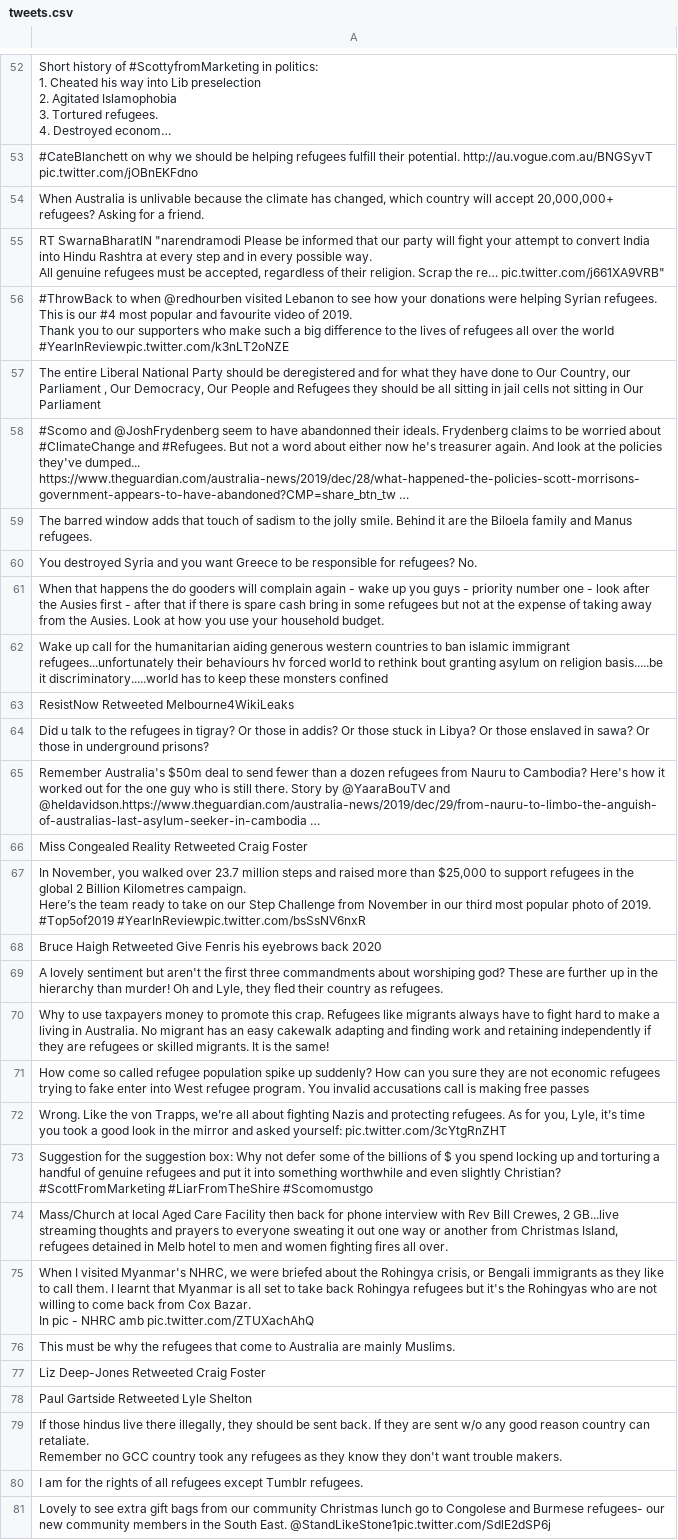
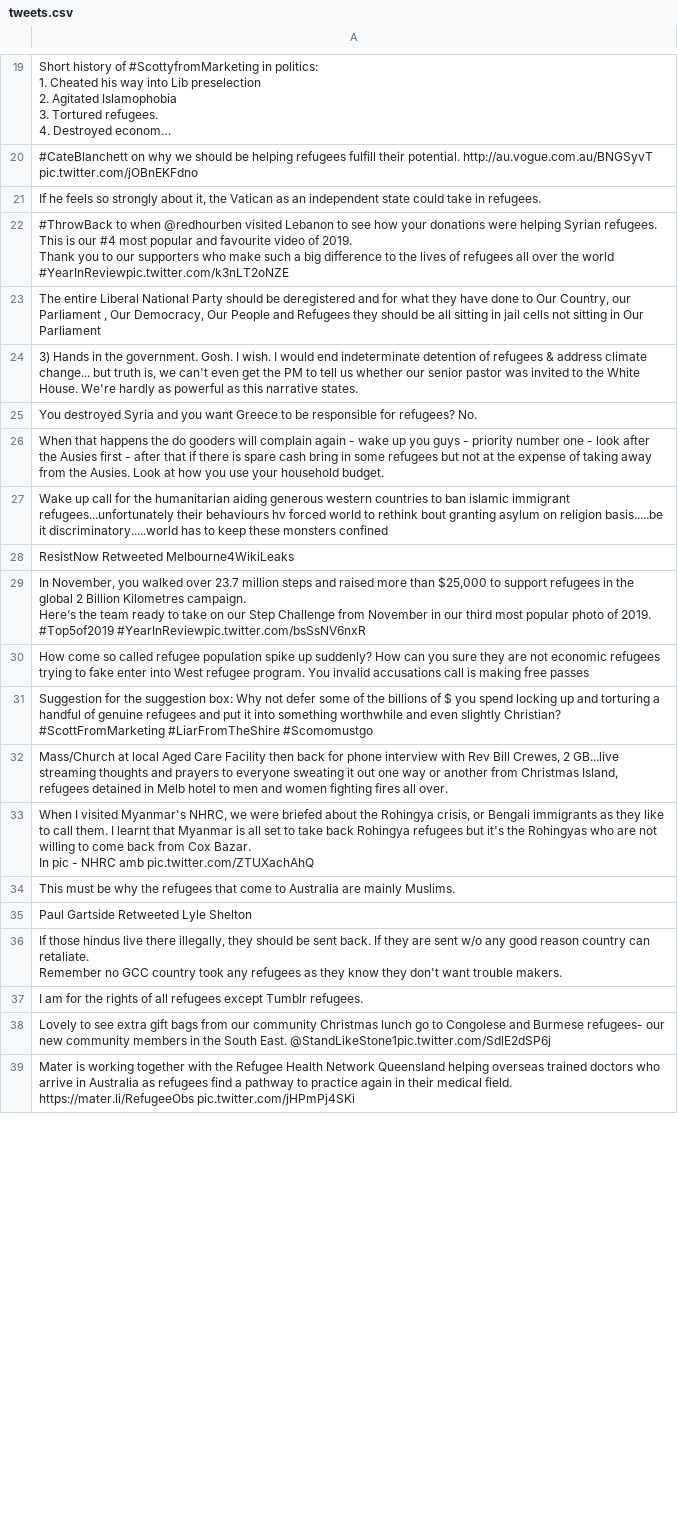
Before and after one commit to jakobzhao/refugee, a CSV file: tweets/assets/oceania/tweets.csv, drawn as a sheet; only a part is shown, gaps mark what is left out; the shorter side is filled out with more unchanged rows; long unchanged cells end in …; removed rows and columns are numbered as before the commit, all else as after; ↵ is a line break in a cell; the diff covers the shown part only; the diff names each change by its address in the sheet, - before the commit and + after, or states it on an @@ line.

Commit message:
Daily Tweet Data

```diff
--- a/tweets/assets/oceania/tweets.csv
+++ b/tweets/assets/oceania/tweets.csv
-A21: When Australia is unlivable because the climate has changed, which country will accept 20,000,000+ refugees? Asking for a friend.
+A21: If he feels so strongly about it, the Vatican as an independent state could take in refugees.
-row 55: RT SwarnaBharatIN "narendramodi Please be informed that our party will fight your attempt to convert India into Hindu Rashtra at every step and in every possible way. ↵ All genuine refugees must be accepted, regardless of their religion. Scrap the re… pic.twitter.com/j661XA9VRB"
-A24: #Scomo and @JoshFrydenberg seem to have abandonned their ideals. Frydenberg claims to be worried about #ClimateChange and #Refugees. But not a word about either now he's treasurer again. And look at the policies they've dumped... ↵ https://www.theguardian.com/australia-news/2019/dec/28/what-happened-the-policies-scott-morrisons-government-appears-to-have-abandoned?CMP=share_btn_tw …
+A24: 3) Hands in the government. Gosh. I wish. I would end indeterminate detention of refugees & address climate change... but truth is, we can't even get the PM to tell us whether our senior pastor was invited to the White House. We're hardly as powerful as this narrative states.
-row 59: The barred window adds that touch of sadism to the jolly smile. Behind it are the Biloela family and Manus refugees.
-row 64: Did u talk to the refugees in tigray? Or those in addis? Or those stuck in Libya? Or those enslaved in sawa? Or those in underground prisons?
-row 65: Remember Australia's $50m deal to send fewer than a dozen refugees from Nauru to Cambodia? Here's how it worked out for the one guy who is still there. Story by @YaaraBouTV and @heldavidson.https://www.theguardian.com/australia-news/2019/dec/29/from-nauru-to-limbo-the-anguish-of-australias-last-asylum-seeker-in-cambodia …
-row 66: Miss Congealed Reality Retweeted Craig Foster
-row 68: Bruce Haigh Retweeted Give Fenris his eyebrows back 2020
-row 69: A lovely sentiment but aren't the first three commandments about worshiping god? These are further up in the hierarchy than murder! Oh and Lyle, they fled their country as refugees.
-row 70: Why to use taxpayers money to promote this crap. Refugees like migrants always have to fight hard to make a living in Australia. No migrant has an easy cakewalk adapting and finding work and retaining independently if they are refugees or skilled migrants. It is the same!
-row 72: Wrong. Like the von Trapps, we’re all about fighting Nazis and protecting refugees. As for you, Lyle, it’s time you took a good look in the mirror and asked yourself: pic.twitter.com/3cYtgRnZHT
-row 77: Liz Deep-Jones Retweeted Craig Foster
```
Also changed, not shown: 37 added rows, 46 removed rows and 5 edited cells elsewhere in this file, tweets/assets/africa/tweets.csv, tweets/assets/europe/tweets.csv, 29 other files.
